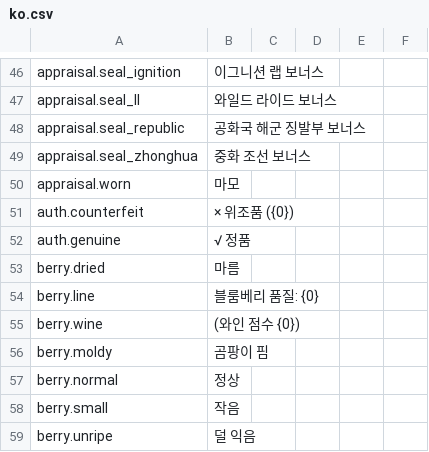
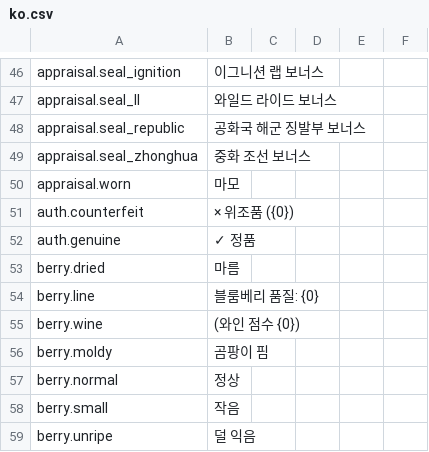
Before and after one commit to Nwflower/item-details, a CSV file: Localization/ko.csv, drawn as a sheet; only a part is shown, gaps mark what is left out.

```diff
--- a/Localization/ko.csv
+++ b/Localization/ko.csv
@@ -51,3 +51,3 @@ appraisal.worn,마모
 auth.counterfeit,× 위조품 ({0})
-auth.genuine,√ 정품
+auth.genuine,✓ 정품
 berry.dried,마름
```
Also changed, not shown: Localization/ja.csv, Localization/zh.csv, 18 other files.
